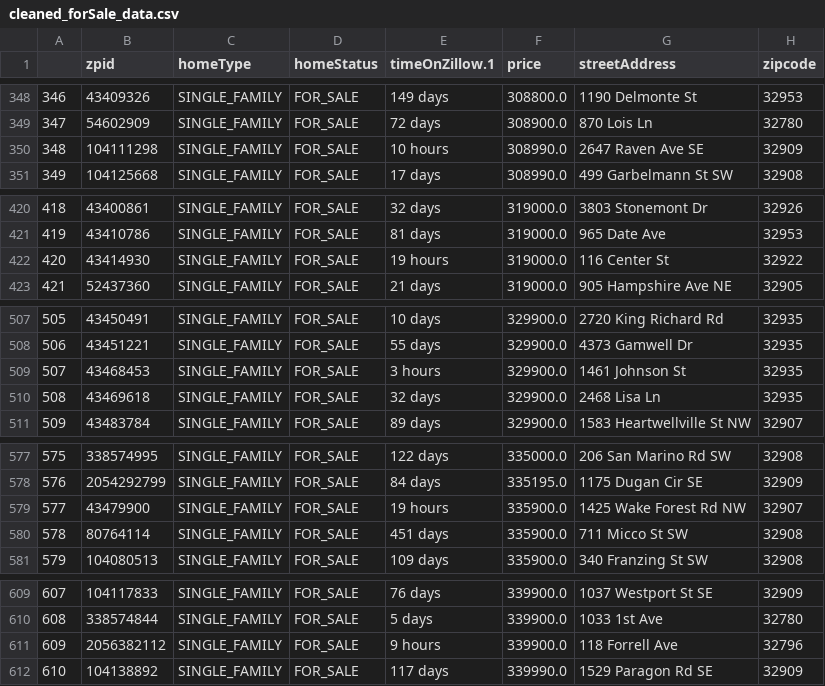
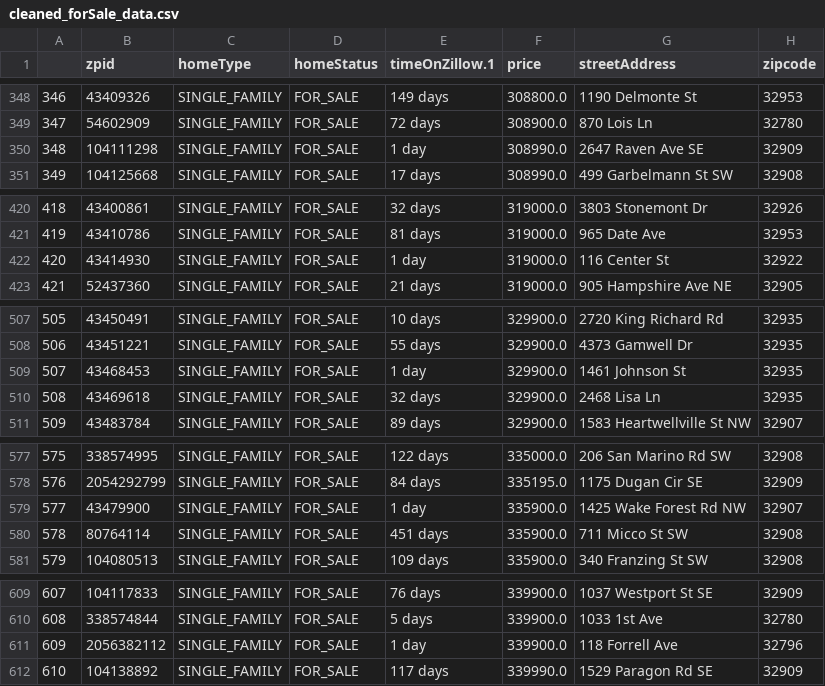
Before and after one commit to Jonathan-Tiede/RealEstate_Recommender, a CSV file: cleaned_forSale_data.csv, drawn as a sheet; only a part is shown, gaps mark what is left out; the diff covers the shown part only; the diff names each change by its address in the sheet, - before the commit and + after, or states it on an @@ line.

```diff
--- a/cleaned_forSale_data.csv
+++ b/cleaned_forSale_data.csv
-E350 (timeOnZillow.1): 10 hours
+E350 (timeOnZillow.1): 1 day
-E422 (timeOnZillow.1): 19 hours
+E422 (timeOnZillow.1): 1 day
-E509 (timeOnZillow.1): 3 hours
+E509 (timeOnZillow.1): 1 day
-E579 (timeOnZillow.1): 19 hours
+E579 (timeOnZillow.1): 1 day
-E611 (timeOnZillow.1): 9 hours
+E611 (timeOnZillow.1): 1 day
```
Also changed, not shown: 38 edited cells elsewhere in this file, 2 other files.
